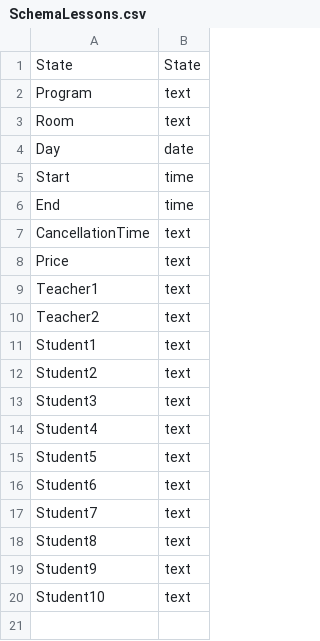
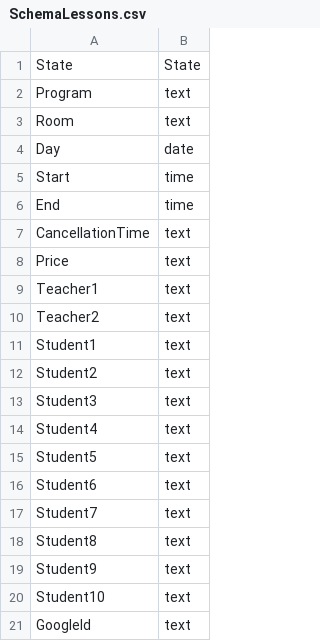
Before and after one commit to alexdad/Sagadata, a CSV file: SchemaLessons.csv, drawn as a sheet; the diff names each change by its address in the sheet, - before the commit and + after, or states it on an @@ line.

Commit message:
Reconciliation with official google operationsl calendar

```diff
--- a/SchemaLessons.csv
+++ b/SchemaLessons.csv
+row 21: GoogleId | text
```
Also changed, not shown: 8 other files.
